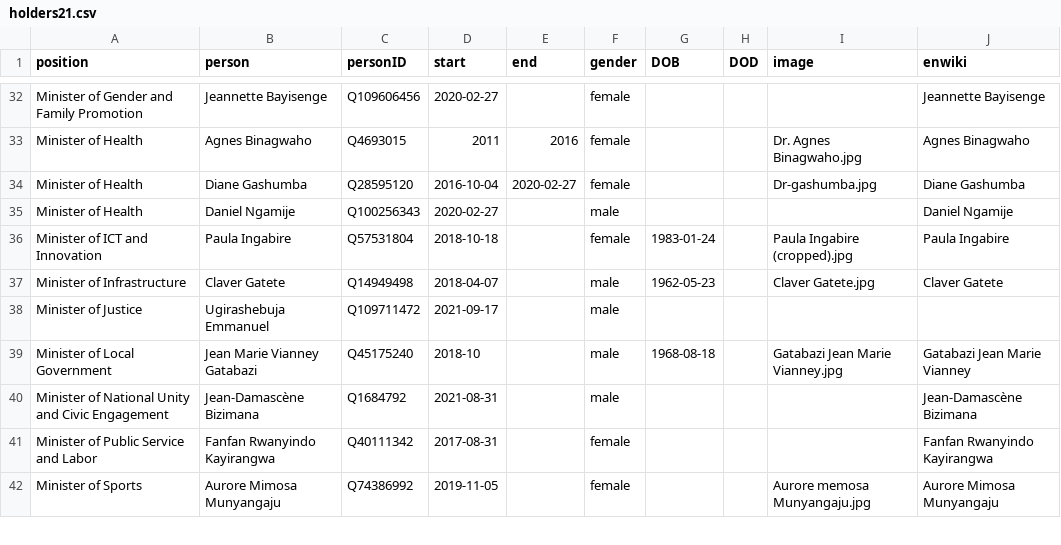
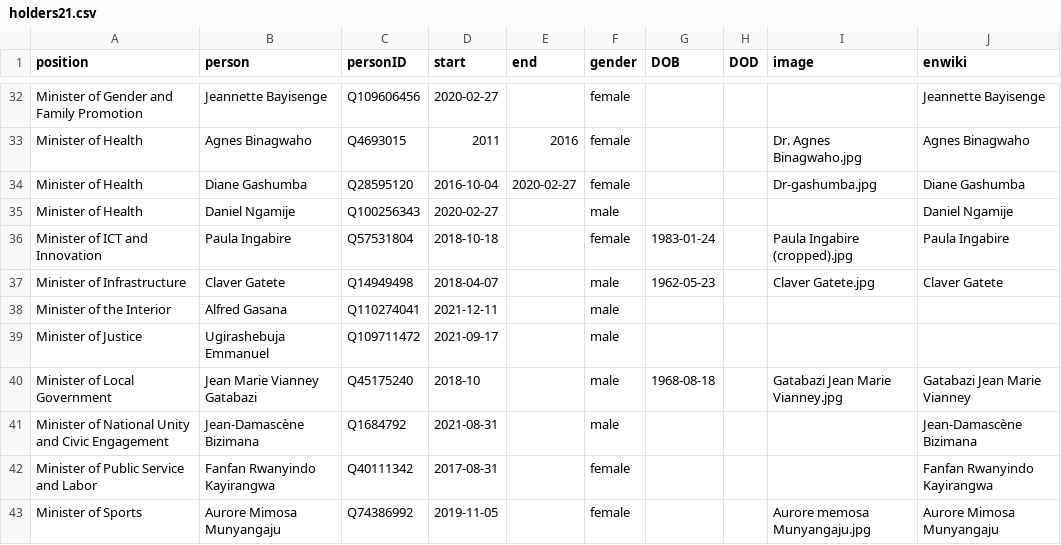
Before and after one commit to every-politician-scrapers/rwanda-ministers, a CSV file: html/holders21.csv, drawn as a sheet; only a part is shown, gaps mark what is left out.

```diff
--- a/html/holders21.csv
+++ b/html/holders21.csv
@@ -37,2 +37,3 @@ Minister of ICT and Innovation,Paula Ingabire,Q57531804,2018-10-18,,female,1983-
 Minister of Infrastructure,Claver Gatete,Q14949498,2018-04-07,,male,1962-05-23,,Claver Gatete.jpg,Claver Gatete
+Minister of the Interior,Alfred Gasana,Q110274041,2021-12-11,,male,,,,
 Minister of Justice,Ugirashebuja Emmanuel,Q109711472,2021-09-17,,male,,,,
```
Also changed, not shown: html/current.csv, html/positions.csv, 1 other file.
